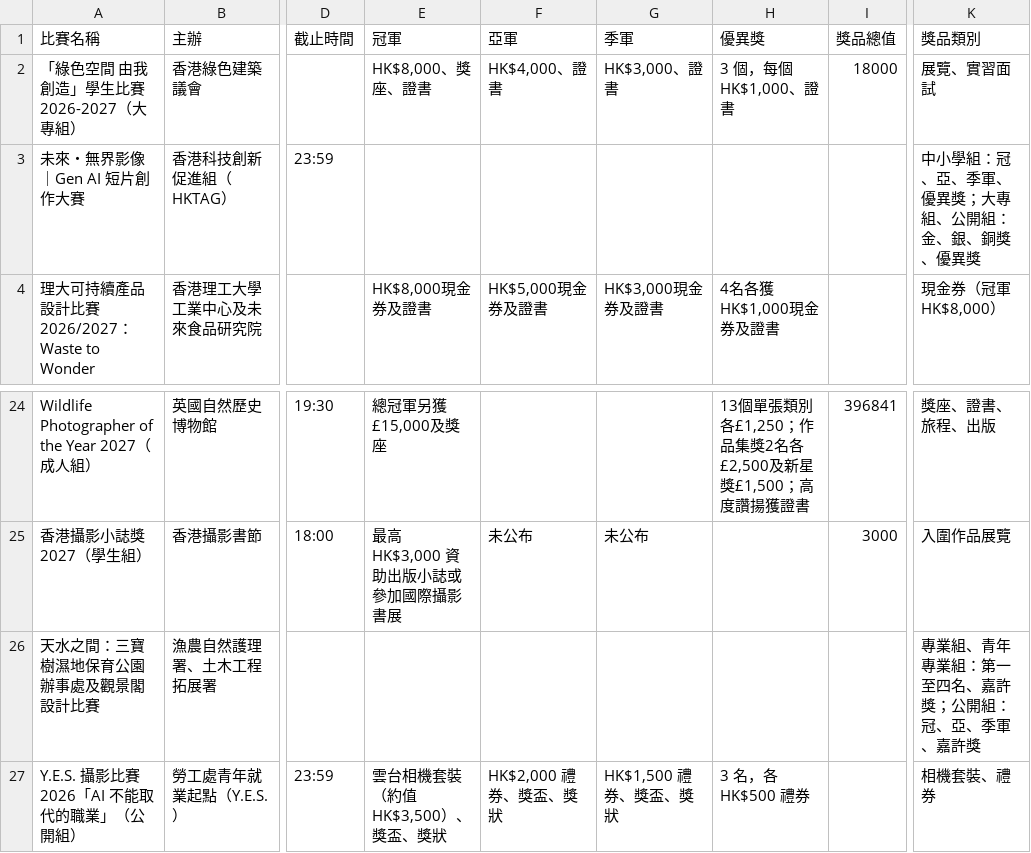
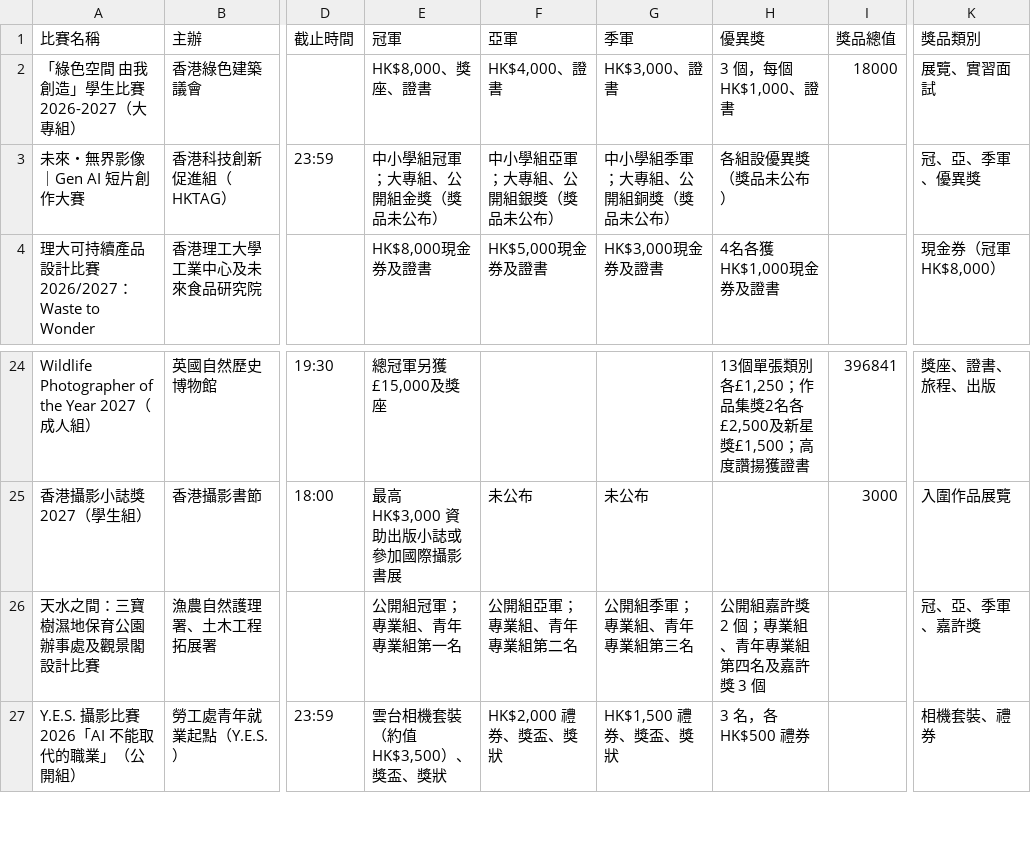
Before and after one commit to Itckt/open-call-radar, a CSV file: competitions.csv, drawn as a sheet; only a part is shown, gaps mark what is left out; the diff names each change by its address in the sheet, - before the commit and + after, or states it on an @@ line.

```diff
--- a/competitions.csv
+++ b/competitions.csv
-E3 (冠軍): (empty)
+E3 (冠軍): 中小學組冠軍；大專組、公開組金獎（獎品未公布）
-F3 (亞軍): (empty)
+F3 (亞軍): 中小學組亞軍；大專組、公開組銀獎（獎品未公布）
-G3 (季軍): (empty)
+G3 (季軍): 中小學組季軍；大專組、公開組銅獎（獎品未公布）
-H3 (優異獎): (empty)
+H3 (優異獎): 各組設優異獎（獎品未公布）
-K3 (獎品類別): 中小學組：冠、亞、季軍、優異獎；大專組、公開組：金、銀、銅獎、優異獎
+K3 (獎品類別): 冠、亞、季軍、優異獎
-E26 (冠軍): (empty)
+E26 (冠軍): 公開組冠軍；專業組、青年專業組第一名
-F26 (亞軍): (empty)
+F26 (亞軍): 公開組亞軍；專業組、青年專業組第二名
-G26 (季軍): (empty)
+G26 (季軍): 公開組季軍；專業組、青年專業組第三名
-H26 (優異獎): (empty)
+H26 (優異獎): 公開組嘉許獎 2 個；專業組、青年專業組第四名及嘉許獎 3 個
-K26 (獎品類別): 專業組、青年專業組：第一至四名、嘉許獎；公開組：冠、亞、季軍、嘉許獎
+K26 (獎品類別): 冠、亞、季軍、嘉許獎
```
Also changed, not shown: 1 other file.
